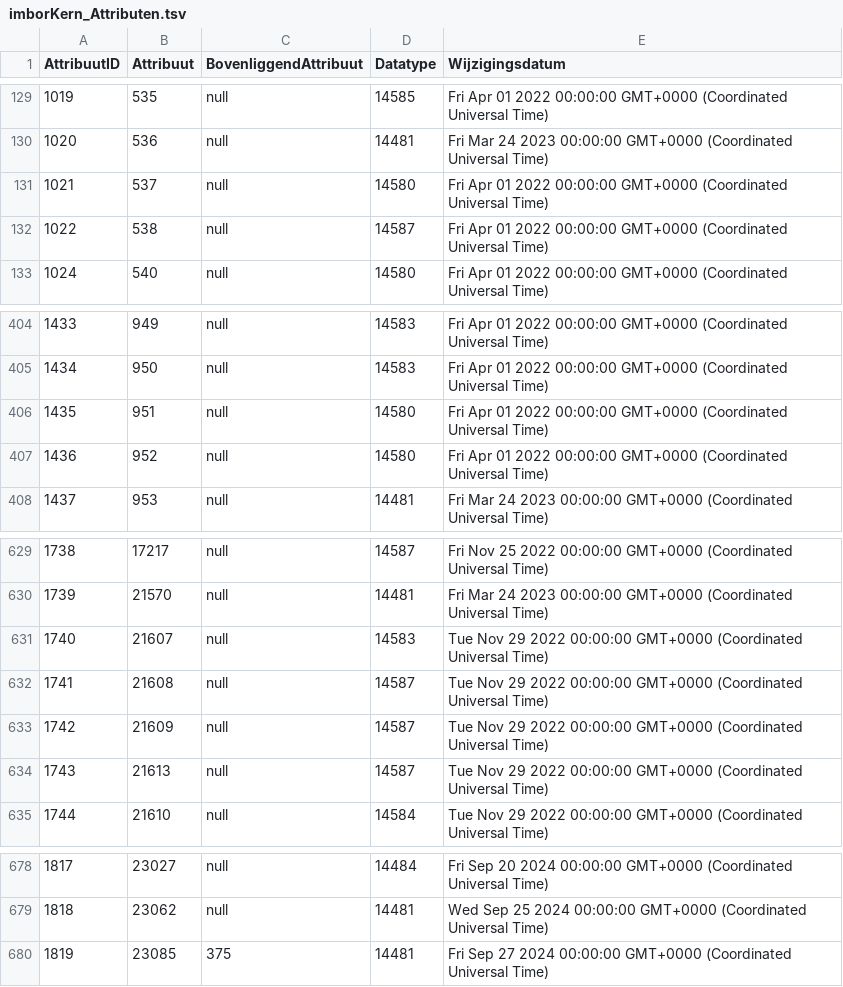
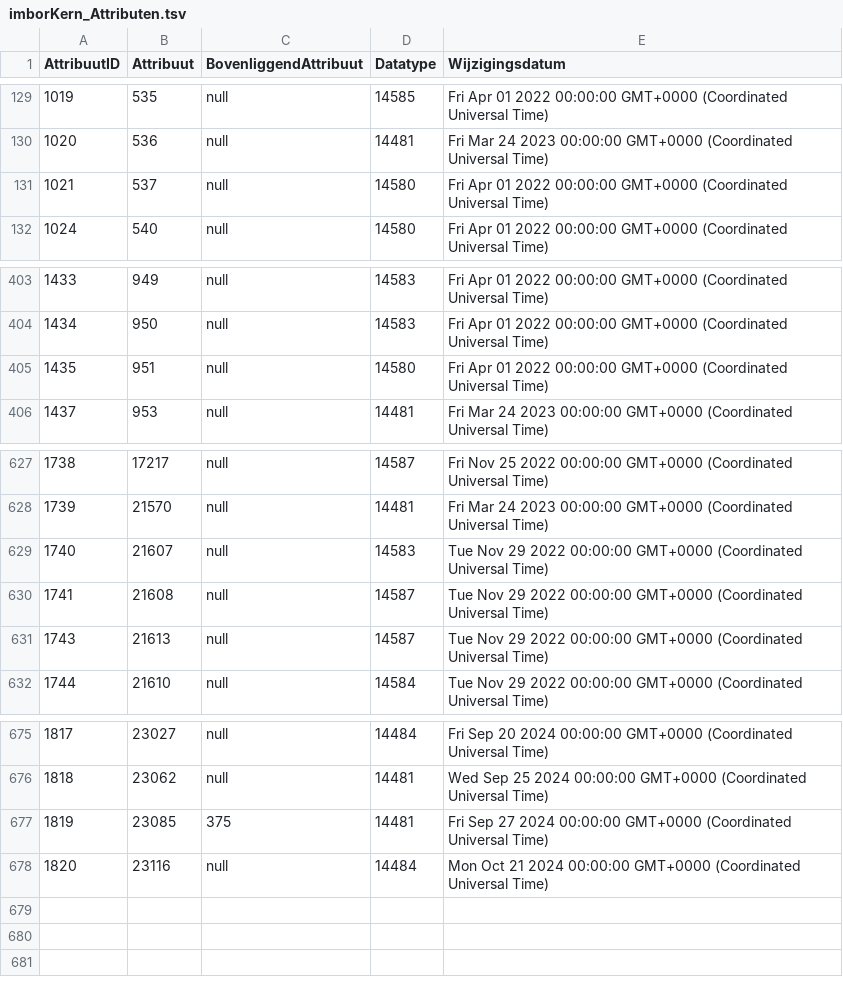
Before and after one commit to Stichting-CROW/imbor-development, a TSV file: data/tsv/imborKern_Attributen.tsv, drawn as a sheet; only a part is shown, gaps mark what is left out; removed rows and columns are numbered as before the commit, all else as after; the diff names each change by its address in the sheet, - before the commit and + after, or states it on an @@ line.

```diff
--- a/data/tsv/imborKern_Attributen.tsv
+++ b/data/tsv/imborKern_Attributen.tsv
-row 132: 1022 | 538 | null | 14587 | Fri Apr 01 2022 00:00:00 GMT+0000 (Coordinated Universal Time)
-row 407: 1436 | 952 | null | 14580 | Fri Apr 01 2022 00:00:00 GMT+0000 (Coordinated Universal Time)
-row 633: 1742 | 21609 | null | 14587 | Tue Nov 29 2022 00:00:00 GMT+0000 (Coordinated Universal Time)
+row 678: 1820 | 23116 | null | 14484 | Mon Oct 21 2024 00:00:00 GMT+0000 (Coordinated Universal Time)
```
Also changed, not shown: data/tsv/imborKern_Hiërarchie.tsv, data/tsv/imborKern_HiërarchieElementen.tsv, 6 other files.
